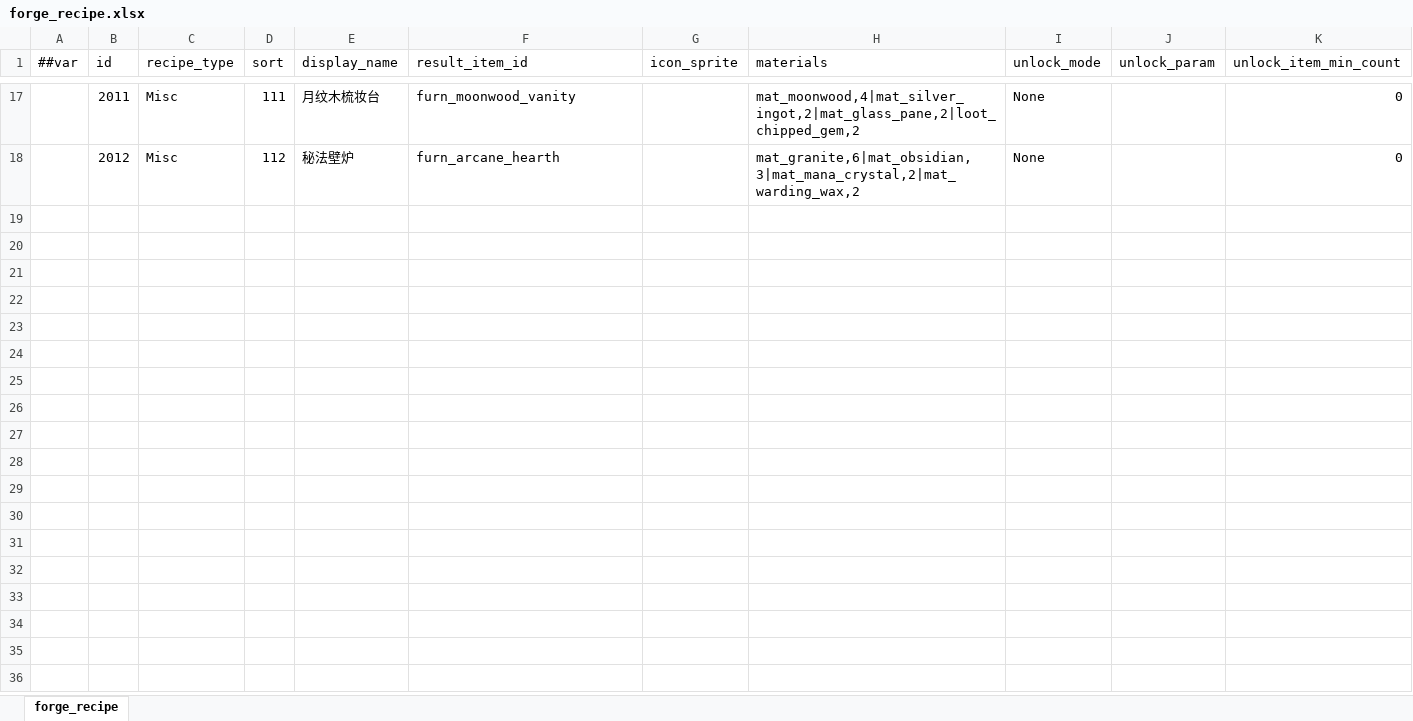
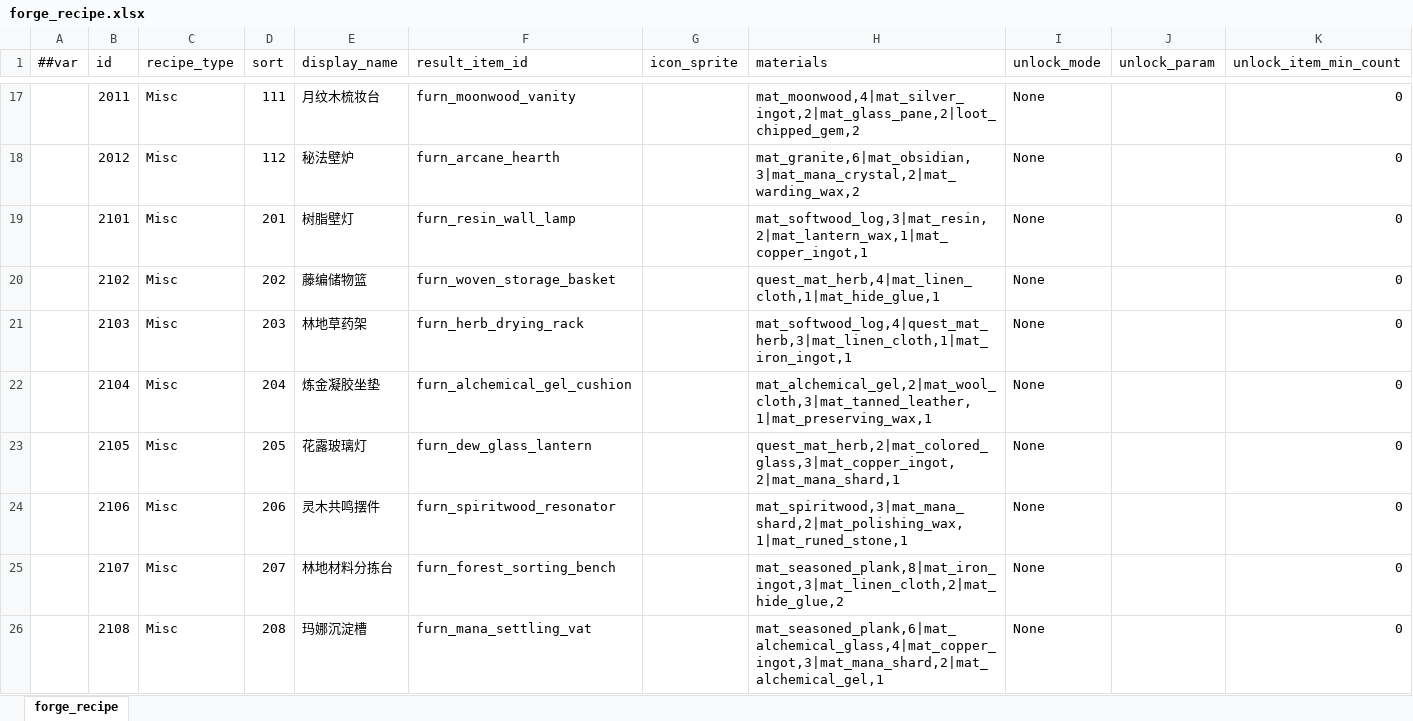
Before and after one commit to nmbswls/FkSucProj, an Excel workbook: Config/Datas/forge_recipe.xlsx, sheet forge_recipe, drawn as a sheet; only a part is shown, gaps mark what is left out; values as stored, in another font and other column widths than the file's, no borders; the diff names each change by its address in the sheet, - before the commit and + after, or states it on an @@ line.

```diff
--- a/Config/Datas/forge_recipe.xlsx (sheet forge_recipe)
+++ b/Config/Datas/forge_recipe.xlsx (sheet forge_recipe)
+row 19:  | 2101 | Misc | 201 | 树脂壁灯 | furn_resin_wall_lamp |  | mat_softwood_log,3|mat_resin,2|mat_lantern_wax,1|mat_copper_ingot,1 | None |  | 0
+row 20:  | 2102 | Misc | 202 | 藤编储物篮 | furn_woven_storage_basket |  | quest_mat_herb,4|mat_linen_cloth,1|mat_hide_glue,1 | None |  | 0
+row 21:  | 2103 | Misc | 203 | 林地草药架 | furn_herb_drying_rack |  | mat_softwood_log,4|quest_mat_herb,3|mat_linen_cloth,1|mat_iron_ingot,1 | None |  | 0
+row 22:  | 2104 | Misc | 204 | 炼金凝胶坐垫 | furn_alchemical_gel_cushion |  | mat_alchemical_gel,2|mat_wool_cloth,3|mat_tanned_leather,1|mat_preserving_wax,1 | None |  | 0
+row 23:  | 2105 | Misc | 205 | 花露玻璃灯 | furn_dew_glass_lantern |  | quest_mat_herb,2|mat_colored_glass,3|mat_copper_ingot,2|mat_mana_shard,1 | None |  | 0
+row 24:  | 2106 | Misc | 206 | 灵木共鸣摆件 | furn_spiritwood_resonator |  | mat_spiritwood,3|mat_mana_shard,2|mat_polishing_wax,1|mat_runed_stone,1 | None |  | 0
+row 25:  | 2107 | Misc | 207 | 林地材料分拣台 | furn_forest_sorting_bench |  | mat_seasoned_plank,8|mat_iron_ingot,3|mat_linen_cloth,2|mat_hide_glue,2 | None |  | 0
+row 26:  | 2108 | Misc | 208 | 玛娜沉淀槽 | furn_mana_settling_vat |  | mat_seasoned_plank,6|mat_alchemical_glass,4|mat_copper_ingot,3|mat_mana_shard,2|mat_alchemical_gel,1 | None |  | 0
```
Also changed, not shown: Config/Datas/item.xlsx, 7 other files.
